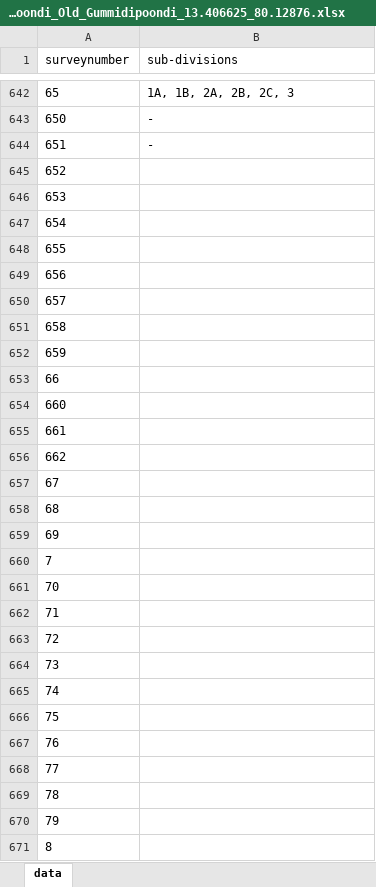
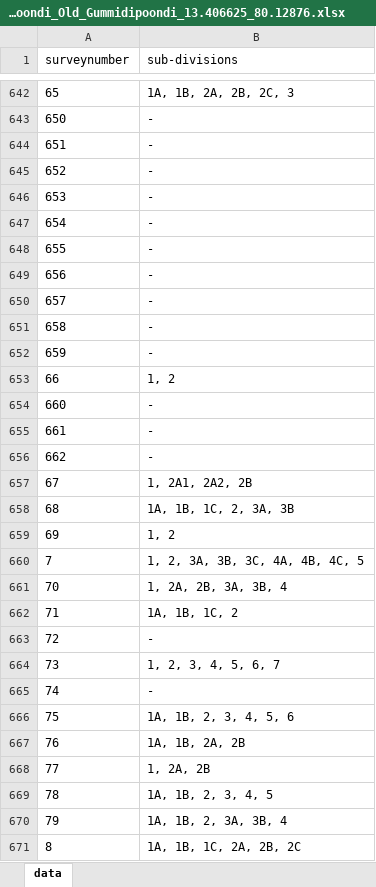
Before and after one commit to sivaramanRW/scraper-glv, an Excel workbook: out/Village_map_of_Tiruvallur_Gummidipoondi_Old_Gummidipoondi_13.406625_80.12876.xlsx, sheet data, drawn as a sheet; only a part is shown, gaps mark what is left out; values as stored, in another font and other column widths than the file's, no borders; the diff covers the shown part only; the diff names each change by its address in the sheet, - before the commit and + after, or states it on an @@ line.

```diff
--- a/out/Village_map_of_Tiruvallur_Gummidipoondi_Old_Gummidipoondi_13.406625_80.12876.xlsx (sheet data)
+++ b/out/Village_map_of_Tiruvallur_Gummidipoondi_Old_Gummidipoondi_13.406625_80.12876.xlsx (sheet data)
-B645:B652 (sub-divisions): (empty)
+B645:B652 (sub-divisions): -
-B653 (sub-divisions): (empty)
+B653 (sub-divisions): 1, 2
-B654:B656 (sub-divisions): (empty)
+B654:B656 (sub-divisions): -
-B657 (sub-divisions): (empty)
+B657 (sub-divisions): 1, 2A1, 2A2, 2B
-B658 (sub-divisions): (empty)
+B658 (sub-divisions): 1A, 1B, 1C, 2, 3A, 3B
-B659 (sub-divisions): (empty)
+B659 (sub-divisions): 1, 2
-B660 (sub-divisions): (empty)
+B660 (sub-divisions): 1, 2, 3A, 3B, 3C, 4A, 4B, 4C, 5
-B661 (sub-divisions): (empty)
+B661 (sub-divisions): 1, 2A, 2B, 3A, 3B, 4
-B662 (sub-divisions): (empty)
+B662 (sub-divisions): 1A, 1B, 1C, 2
-B663 (sub-divisions): (empty)
+B663 (sub-divisions): -
-B664 (sub-divisions): (empty)
+B664 (sub-divisions): 1, 2, 3, 4, 5, 6, 7
-B665 (sub-divisions): (empty)
+B665 (sub-divisions): -
-B666 (sub-divisions): (empty)
+B666 (sub-divisions): 1A, 1B, 2, 3, 4, 5, 6
-B667 (sub-divisions): (empty)
+B667 (sub-divisions): 1A, 1B, 2A, 2B
-B668 (sub-divisions): (empty)
+B668 (sub-divisions): 1, 2A, 2B
-B669 (sub-divisions): (empty)
+B669 (sub-divisions): 1A, 1B, 2, 3, 4, 5
-B670 (sub-divisions): (empty)
+B670 (sub-divisions): 1A, 1B, 2, 3A, 3B, 4
-B671 (sub-divisions): (empty)
+B671 (sub-divisions): 1A, 1B, 1C, 2A, 2B, 2C
```
Also changed, not shown: 21 edited cells elsewhere in this sheet, out/Village_map_of_Tiruvallur_Gummidipoondi_Athupakkam_13.427855_80.150297.xlsx, out/Village_map_of_Tiruvallur_Gummidipoondi_Melmudalambedu_13.362008_80.117684.xlsx, 5 other files.
